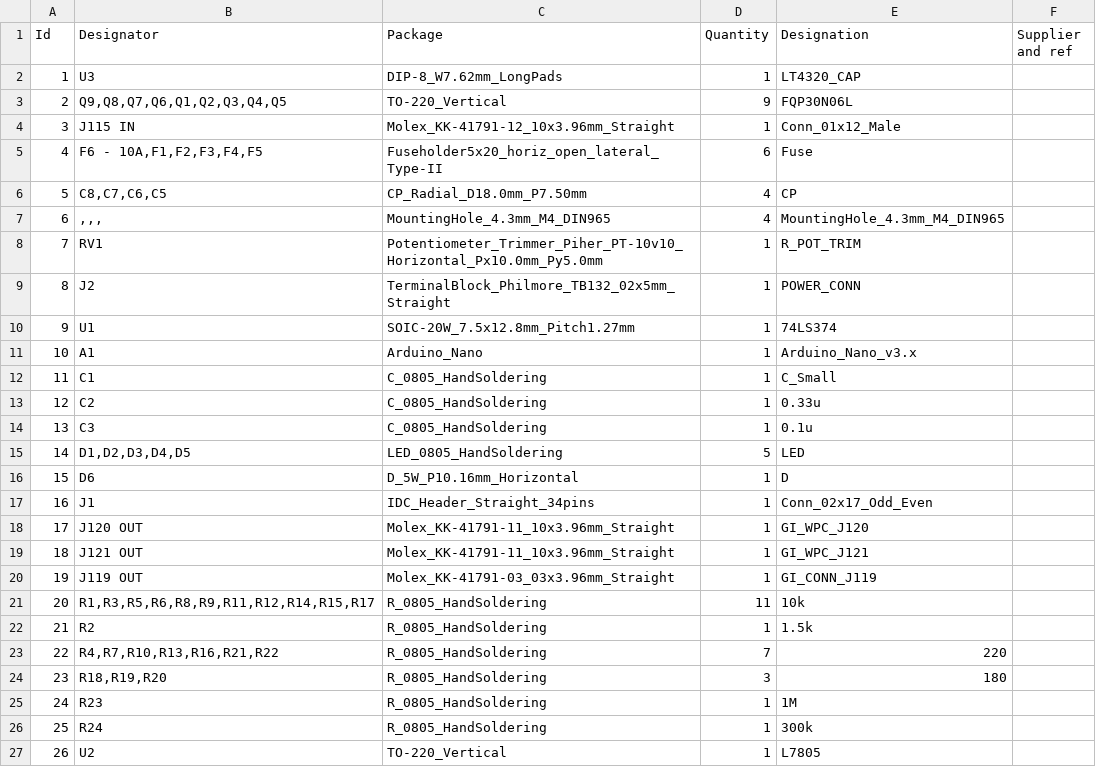
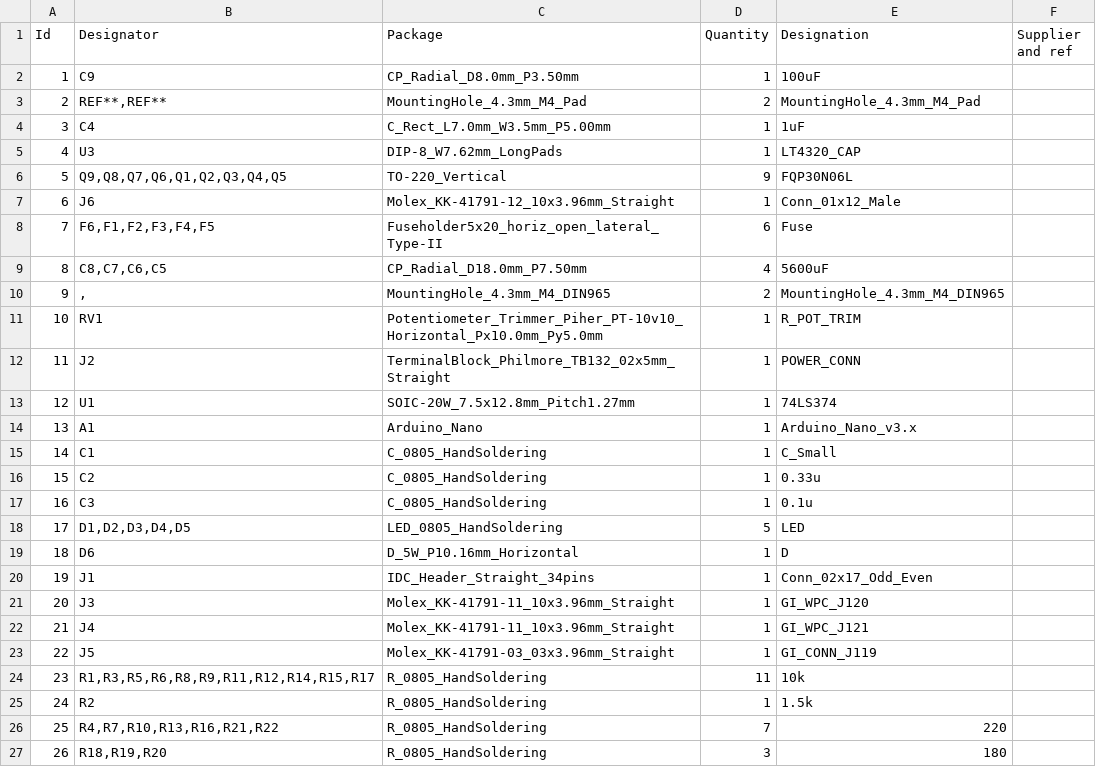
Before and after one commit to bitfieldlabs/aggi, a CSV file: afterglow_gi_nano_ps/afterglow_gi_nano_ps_bom.csv, drawn as a sheet; only a part is shown; the shorter side is filled out with more unchanged rows; addresses are those after the commit; the diff names each change by its address in the sheet, - before the commit and + after, or states it on an @@ line.

```diff
--- a/afterglow_gi_nano_ps/afterglow_gi_nano_ps_bom.csv
+++ b/afterglow_gi_nano_ps/afterglow_gi_nano_ps_bom.csv
+row 2: 1 | C9 | CP_Radial_D8.0mm_P3.50mm | 1 | 100uF
+row 3: 2 | REF**,REF** | MountingHole_4.3mm_M4_Pad | 2 | MountingHole_4.3mm_M4_Pad
+row 4: 3 | C4 | C_Rect_L7.0mm_W3.5mm_P5.00mm | 1 | 1uF
@@ column A (Id) renumbered from row 5 down @@
-B7 (Designator): J115 IN
+B7 (Designator): J6
-B8 (Designator): F6 - 10A,F1,F2,F3,F4,F5
+B8 (Designator): F6,F1,F2,F3,F4,F5
-E9 (Designation): CP
+E9 (Designation): 5600uF
-B10 (Designator): ,,,
+B10 (Designator): ,
-D10 (Quantity): 4
+D10 (Quantity): 2
-B21 (Designator): J120 OUT
+B21 (Designator): J3
-B22 (Designator): J121 OUT
+B22 (Designator): J4
-B23 (Designator): J119 OUT
+B23 (Designator): J5
```
Also changed, not shown: 3 other files.
